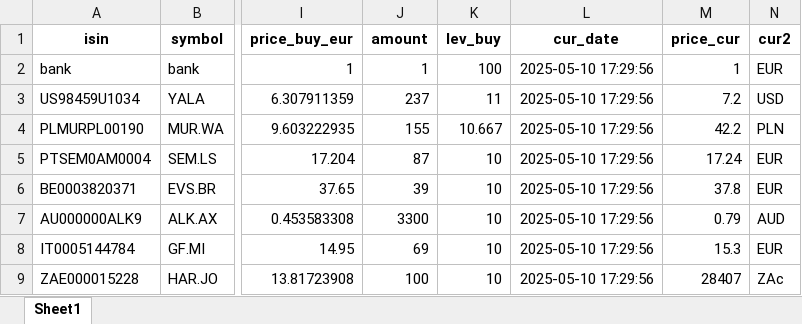
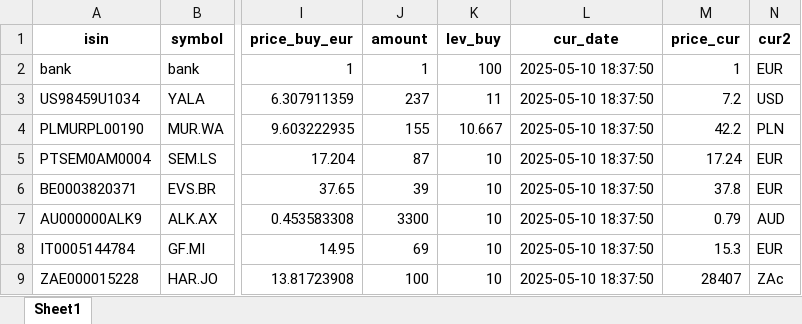
Before and after one commit to ThorstenBLN/stocks, an Excel workbook: data/depot.xlsx, sheet Sheet1, drawn as a sheet; only a part is shown, gaps mark what is left out; values as stored, in another font and other column widths than the file's, no borders; the diff names each change by its address in the sheet, - before the commit and + after, or states it on an @@ line.

```diff
--- a/data/depot.xlsx (sheet Sheet1)
+++ b/data/depot.xlsx (sheet Sheet1)
-L2:L9 (cur_date): 2025-05-10 17:29:56
+L2:L9 (cur_date): 2025-05-10 18:37:50
```
Also changed, not shown: data/depot_hist.xlsx, data/transactions.xlsx.
